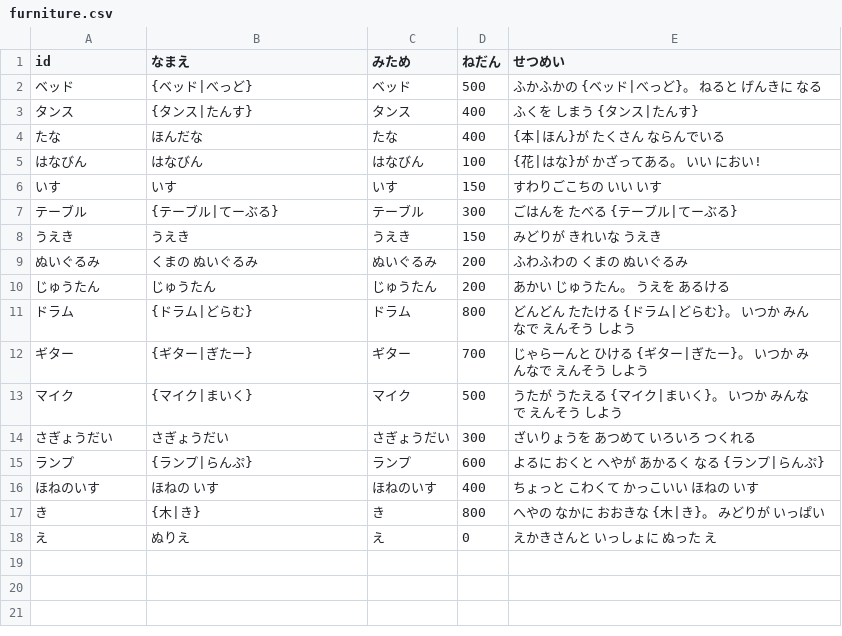
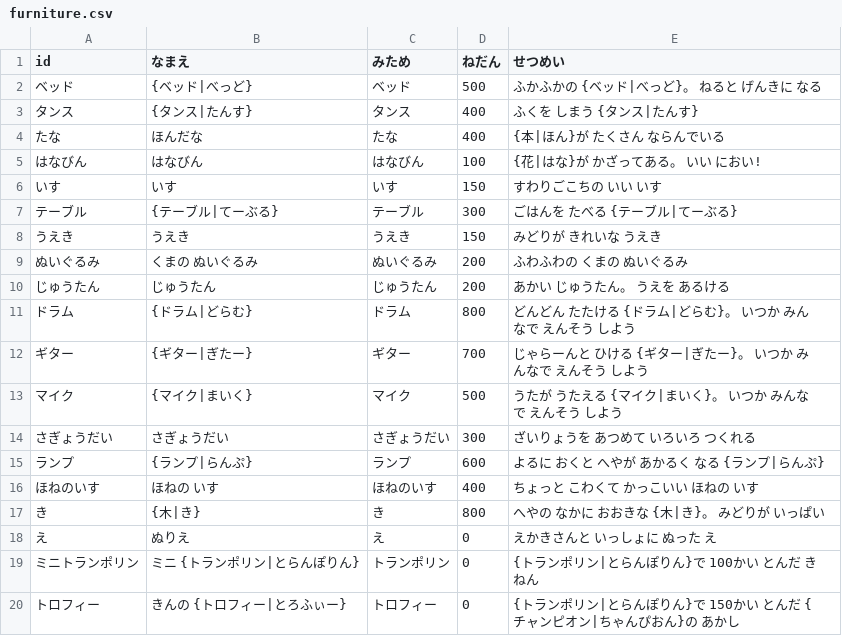
Before and after one commit to wadakouyas-hue/bouken, a CSV file: data/furniture.csv, drawn as a sheet; the diff names each change by its address in the sheet, - before the commit and + after, or states it on an @@ line.

```diff
--- a/data/furniture.csv
+++ b/data/furniture.csv
+row 19: ミニトランポリン | ミニ {トランポリン|とらんぽりん} | トランポリン | 0 | {トランポリン|とらんぽりん}で 100かい とんだ きねん
+row 20: トロフィー | きんの {トロフィー|とろふぃー} | トロフィー | 0 | {トランポリン|とらんぽりん}で 150かい とんだ {チャンピオン|ちゃんぴおん}の あかし
```
Also changed, not shown: 8 other files.
